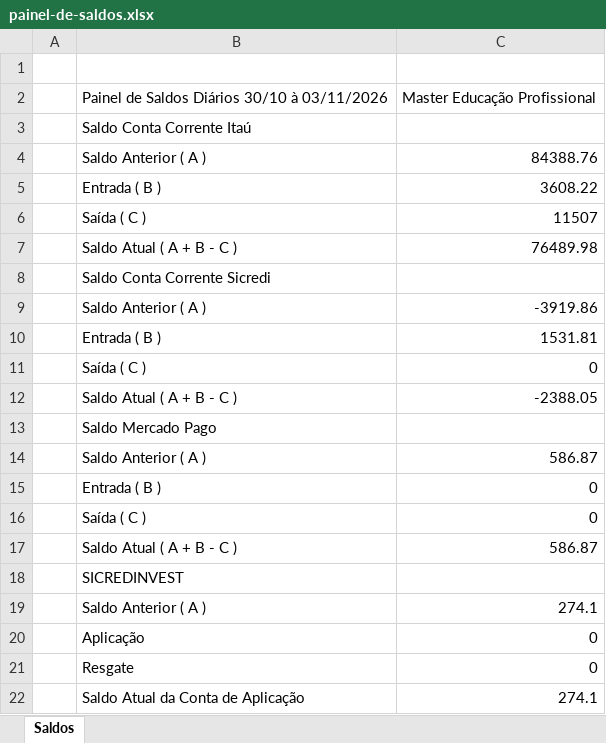
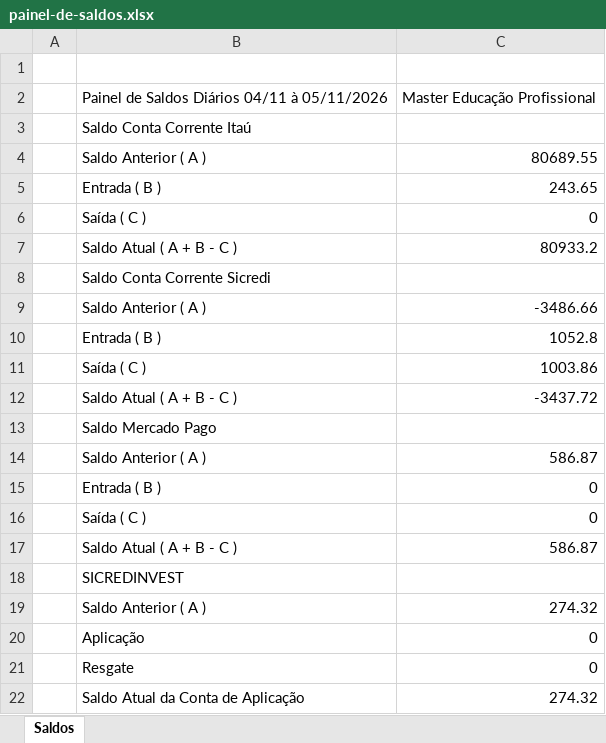
Before and after one commit to EmpresarialBPO/Painel-de-Saldos-Master, an Excel workbook: painel-de-saldos.xlsx, sheet Saldos, drawn as a sheet; values as stored, in another font and other column widths than the file's, no borders; the diff names each change by its address in the sheet, - before the commit and + after, or states it on an @@ line.

```diff
--- a/painel-de-saldos.xlsx (sheet Saldos)
+++ b/painel-de-saldos.xlsx (sheet Saldos)
-B2: Painel de Saldos Diários 30/10 à 03/11/2026
+B2: Painel de Saldos Diários 04/11 à 05/11/2026
-C4: 84388.76
+C4: 80689.55
-C5: 3608.22
+C5: 243.65
-C6: 11507
+C6: 0
-C7: 76489.98
+C7: 80933.2
-C9: -3919.86
+C9: -3486.66
-C10: 1531.81
+C10: 1052.8
-C11: 0
+C11: 1003.86
-C12: -2388.05
+C12: -3437.72
-C19: 274.1
+C19: 274.32
-C22: 274.1
+C22: 274.32
```
Also changed, not shown: 1 other file.
